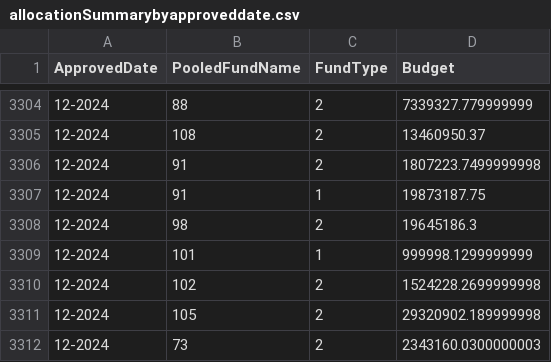
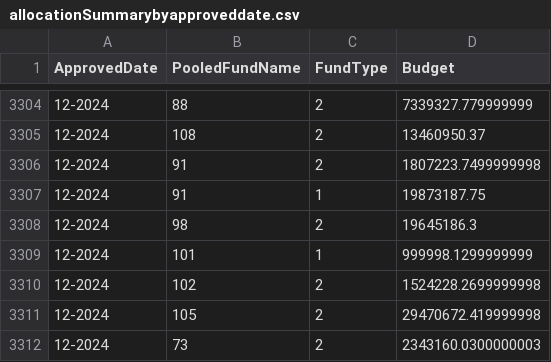
Before and after one commit to CBPFGMS/pfbi-data, a CSV file: allocationSummarybyapproveddate.csv, drawn as a sheet; only a part is shown, gaps mark what is left out.

```diff
--- a/allocationSummarybyapproveddate.csv
+++ b/allocationSummarybyapproveddate.csv
@@ -3310,3 +3310,3 @@ ApprovedDate,PooledFundName,FundType,Budget
 12-2024,102,2,1524228.2699999998
-12-2024,105,2,29320902.189999998
+12-2024,105,2,29470672.419999998
 12-2024,73,2,2343160.0300000003
```
Also changed, not shown: allocationSummary.csv, allocationSummarySankey.csv, 6 other files.
